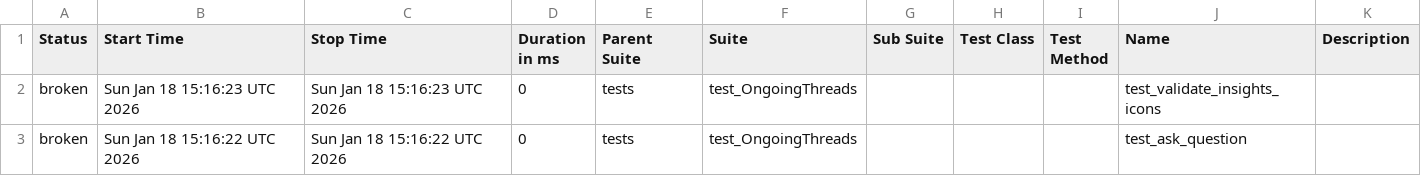
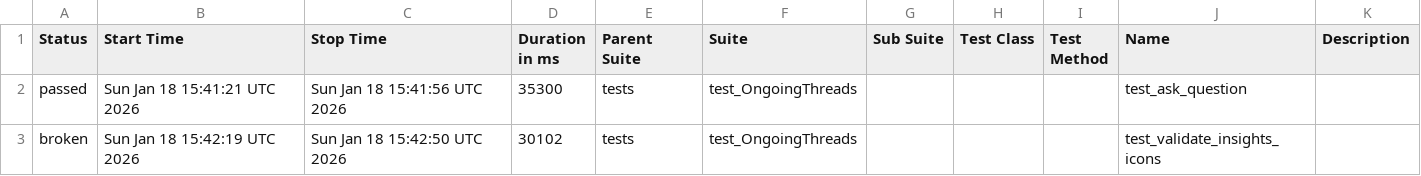
Before and after one commit to harimulaguri9/ciAthena_testone, a CSV file: data/suites.csv, drawn as a sheet.

```diff
--- a/data/suites.csv
+++ b/data/suites.csv
@@ -1,3 +1,3 @@
 "Status","Start Time","Stop Time","Duration in ms","Parent Suite","Suite","Sub Suite","Test Class","Test Method","Name","Description"
-"broken","Sun Jan 18 15:16:23 UTC 2026","Sun Jan 18 15:16:23 UTC 2026","0","tests","test_OngoingThreads","","","","test_validate_insights_icons",""
-"broken","Sun Jan 18 15:16:22 UTC 2026","Sun Jan 18 15:16:22 UTC 2026","0","tests","test_OngoingThreads","","","","test_ask_question",""
+"passed","Sun Jan 18 15:41:21 UTC 2026","Sun Jan 18 15:41:56 UTC 2026","35300","tests","test_OngoingThreads","","","","test_ask_question",""
+"broken","Sun Jan 18 15:42:19 UTC 2026","Sun Jan 18 15:42:50 UTC 2026","30102","tests","test_OngoingThreads","","","","test_validate_insights_icons",""
```
Also changed, not shown: 32 other files.
